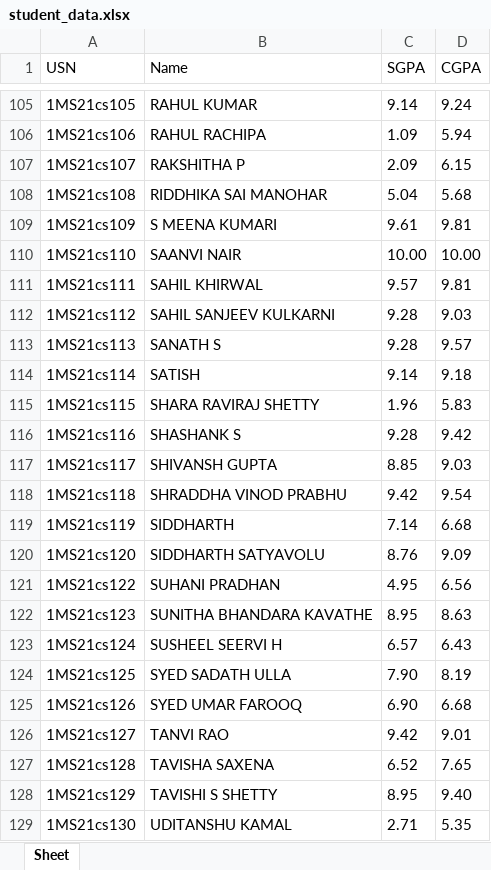
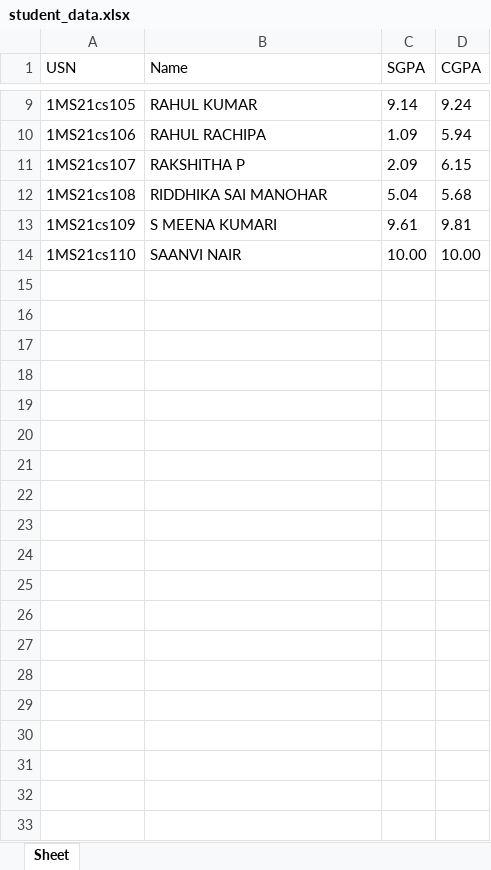
Before and after one commit to singhVijender05/msrit-Result-Scrapper, an Excel workbook: student_data.xlsx, sheet Sheet, drawn as a sheet; only a part is shown, gaps mark what is left out; values as stored, in another font and other column widths than the file's, no borders; the diff covers the shown part only; the diff names each change by its address in the sheet, - before the commit and + after, or states it on an @@ line.

```diff
--- a/student_data.xlsx (sheet Sheet)
+++ b/student_data.xlsx (sheet Sheet)
-row 111: 1MS21cs111 | SAHIL KHIRWAL | 9.57 | 9.81
-row 112: 1MS21cs112 | SAHIL SANJEEV KULKARNI | 9.28 | 9.03
-row 113: 1MS21cs113 | SANATH S | 9.28 | 9.57
-row 114: 1MS21cs114 | SATISH | 9.14 | 9.18
-row 115: 1MS21cs115 | SHARA RAVIRAJ SHETTY | 1.96 | 5.83
-row 116: 1MS21cs116 | SHASHANK S | 9.28 | 9.42
-row 117: 1MS21cs117 | SHIVANSH GUPTA | 8.85 | 9.03
-row 118: 1MS21cs118 | SHRADDHA VINOD PRABHU | 9.42 | 9.54
-row 119: 1MS21cs119 | SIDDHARTH | 7.14 | 6.68
-row 120: 1MS21cs120 | SIDDHARTH SATYAVOLU | 8.76 | 9.09
-row 121: 1MS21cs122 | SUHANI PRADHAN | 4.95 | 6.56
-row 122: 1MS21cs123 | SUNITHA BHANDARA KAVATHE | 8.95 | 8.63
-row 123: 1MS21cs124 | SUSHEEL SEERVI H | 6.57 | 6.43
-row 124: 1MS21cs125 | SYED SADATH ULLA | 7.90 | 8.19
-row 125: 1MS21cs126 | SYED UMAR FAROOQ | 6.90 | 6.68
-row 126: 1MS21cs127 | TANVI RAO | 9.42 | 9.01
-row 127: 1MS21cs128 | TAVISHA SAXENA | 6.52 | 7.65
-row 128: 1MS21cs129 | TAVISHI S SHETTY | 8.95 | 9.40
-row 129: 1MS21cs130 | UDITANSHU KAMAL | 2.71 | 5.35
```
Also changed, not shown: 111 removed rows elsewhere in this sheet, 2 other files.
